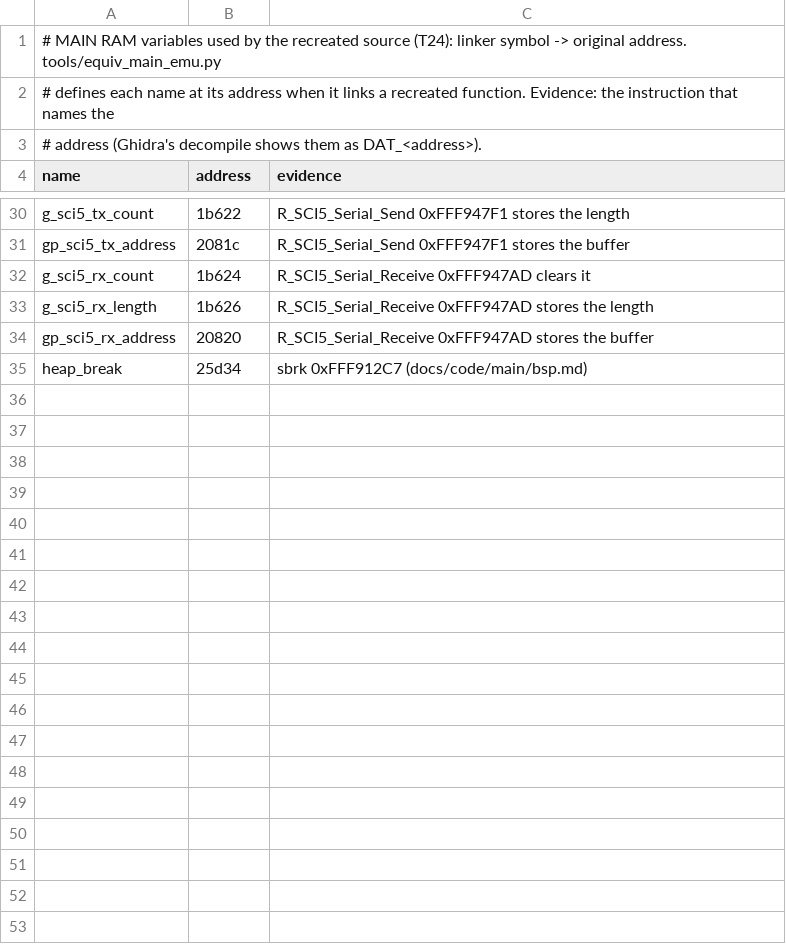
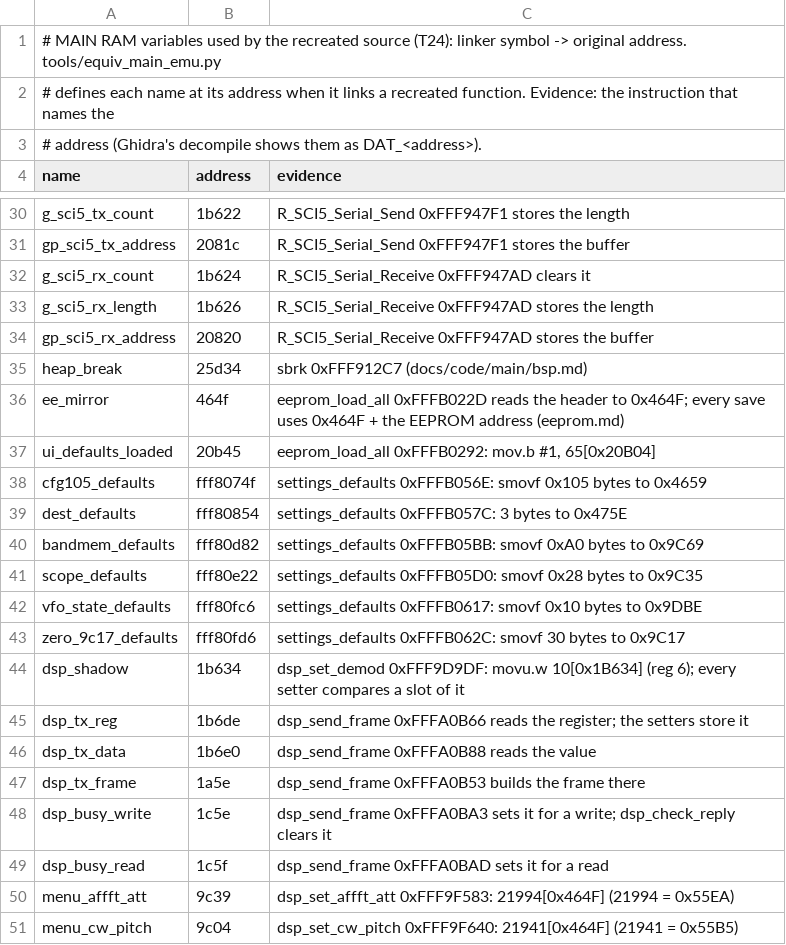
Before and after one commit to Reid-n0rc/FT-710_Firmware, a TSV file: src/main/data_symbols.tsv, drawn as a sheet; only a part is shown, gaps mark what is left out; the diff covers the shown part only; the diff names each change by its address in the sheet, - before the commit and + after, or states it on an @@ line.

```diff
--- a/src/main/data_symbols.tsv
+++ b/src/main/data_symbols.tsv
+row 36: ee_mirror | 464f | eeprom_load_all 0xFFFB022D reads the header to 0x464F; every save uses 0x464F + the EEPROM address (eeprom.md)
+row 37: ui_defaults_loaded | 20b45 | eeprom_load_all 0xFFFB0292: mov.b #1, 65[0x20B04]
+row 38: cfg105_defaults | fff8074f | settings_defaults 0xFFFB056E: smovf 0x105 bytes to 0x4659
+row 39: dest_defaults | fff80854 | settings_defaults 0xFFFB057C: 3 bytes to 0x475E
+row 40: bandmem_defaults | fff80d82 | settings_defaults 0xFFFB05BB: smovf 0xA0 bytes to 0x9C69
+row 41: scope_defaults | fff80e22 | settings_defaults 0xFFFB05D0: smovf 0x28 bytes to 0x9C35
+row 42: vfo_state_defaults | fff80fc6 | settings_defaults 0xFFFB0617: smovf 0x10 bytes to 0x9DBE
+row 43: zero_9c17_defaults | fff80fd6 | settings_defaults 0xFFFB062C: smovf 30 bytes to 0x9C17
+row 44: dsp_shadow | 1b634 | dsp_set_demod 0xFFF9D9DF: movu.w 10[0x1B634] (reg 6); every setter compares a slot of it
+row 45: dsp_tx_reg | 1b6de | dsp_send_frame 0xFFFA0B66 reads the register; the setters store it
+row 46: dsp_tx_data | 1b6e0 | dsp_send_frame 0xFFFA0B88 reads the value
+row 47: dsp_tx_frame | 1a5e | dsp_send_frame 0xFFFA0B53 builds the frame there
+row 48: dsp_busy_write | 1c5e | dsp_send_frame 0xFFFA0BA3 sets it for a write; dsp_check_reply clears it
+row 49: dsp_busy_read | 1c5f | dsp_send_frame 0xFFFA0BAD sets it for a read
+row 50: menu_affft_att | 9c39 | dsp_set_affft_att 0xFFF9F583: 21994[0x464F] (21994 = 0x55EA)
+row 51: menu_cw_pitch | 9c04 | dsp_set_cw_pitch 0xFFF9F640: 21941[0x464F] (21941 = 0x55B5)
```
Also changed, not shown: 42 added rows elsewhere in this file, 14 other files.
